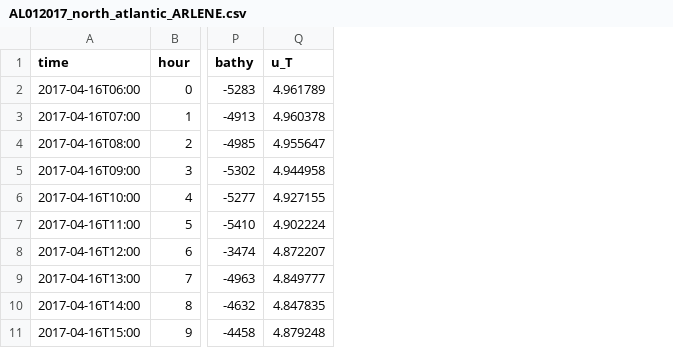
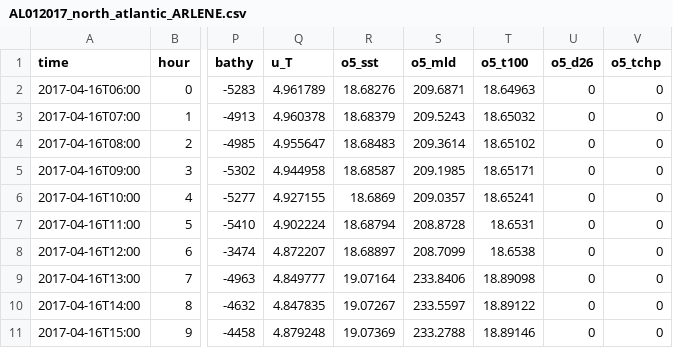
Before and after one commit to Shijie-Xiao/CSE7752-FAST-PINN, a CSV file: data/storms/AL012017_north_atlantic_ARLENE.csv, drawn as a sheet; only a part is shown, gaps mark what is left out; the diff names each change by its address in the sheet, - before the commit and + after, or states it on an @@ line.

```diff
--- a/data/storms/AL012017_north_atlantic_ARLENE.csv
+++ b/data/storms/AL012017_north_atlantic_ARLENE.csv
+column R (o5_sst), rows 2-11: 18.68276 | 18.68379 | 18.68483 | 18.68587 | 18.6869 | 18.68794 | 18.68897 | 19.07164 | 19.07267 | 19.07369
+column S (o5_mld), rows 2-11: 209.6871 | 209.5243 | 209.3614 | 209.1985 | 209.0357 | 208.8728 | 208.7099 | 233.8406 | 233.5597 | 233.2788
+column T (o5_t100), rows 2-11: 18.64963 | 18.65032 | 18.65102 | 18.65171 | 18.65241 | 18.6531 | 18.6538 | 18.89098 | 18.89122 | 18.89146
+column U (o5_d26), rows 2-11: all 0
+column V (o5_tchp), rows 2-11: all 0
```
Also changed, not shown: data/storms/AL032017_north_atlantic_CINDY.csv, data/storms/AL062017_north_atlantic_EMILY.csv, 27 other files.
